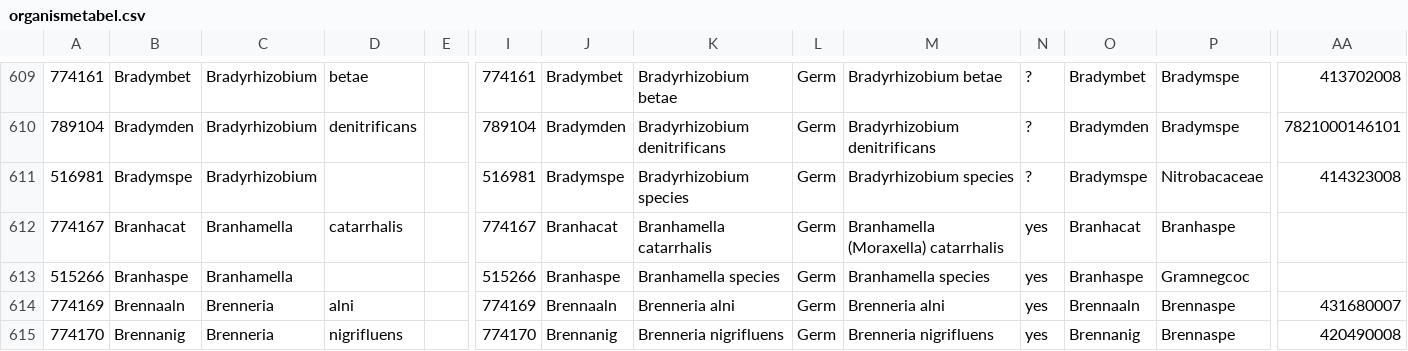
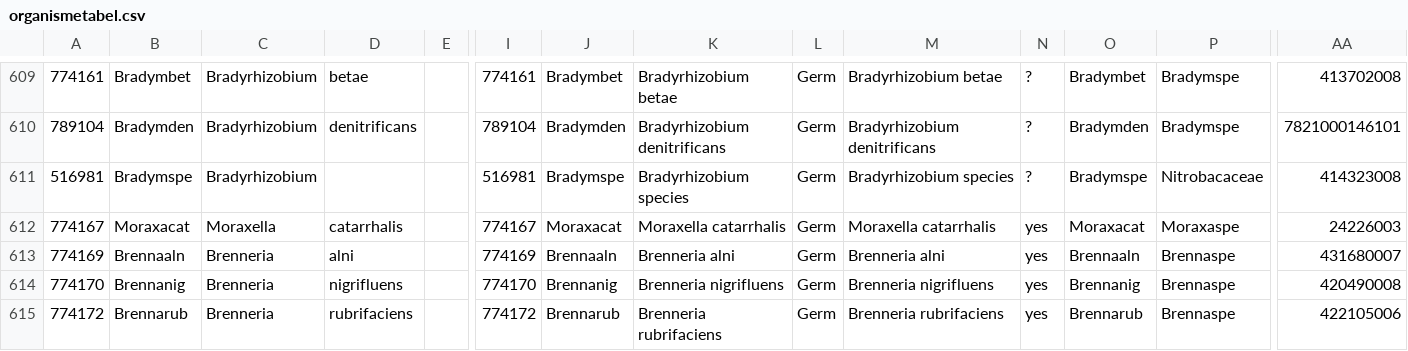
Before and after one commit to Phageman/Glimsherinrichting, a CSV file: organismetabel.csv, drawn as a sheet; only a part is shown, gaps mark what is left out; the shorter side is filled out with more unchanged rows; removed rows and columns are numbered as before the commit, all else as after; rows hold the shown columns only; the diff names each change by its address in the sheet, - before the commit and + after, or states it on an @@ line.

Commit message:
Branhamella species verwijderd, catarrhalis hernoemd naar Moraxella

```diff
--- a/organismetabel.csv
+++ b/organismetabel.csv
-row 612: 774167 | Branhacat | Branhamella | catarrhalis |  | 774167 | Branhacat | Branhamella catarrhalis | Germ | Branhamella (Moraxella) catarrhalis | yes | Branhacat | Branhaspe
-A612: 515266
+A612: 774167
-B612: Branhaspe
+B612: Moraxacat
-C612: Branhamella
+C612: Moraxella
-D612: (empty)
+D612: catarrhalis
-I612: 515266
+I612: 774167
-J612: Branhaspe
+J612: Moraxacat
-K612: Branhamella species
+K612: Moraxella catarrhalis
-M612: Branhamella species
+M612: Moraxella catarrhalis
-O612: Branhaspe
+O612: Moraxacat
-P612: Gramnegcoc
+P612: Moraxaspe
-AA612: (empty)
+AA612: 24226003
```
